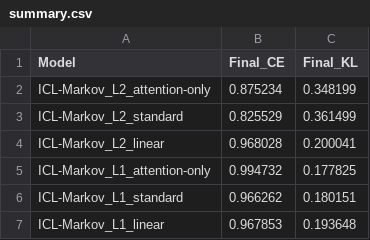
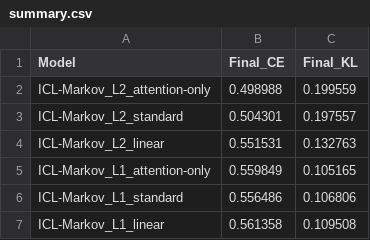
Before and after one commit to hyusterr/sequence.model.analysis, a CSV file: results/summary.csv, drawn as a sheet.

Commit message:
upload 2 symbol results

```diff
--- a/results/summary.csv
+++ b/results/summary.csv
@@ -1,7 +1,7 @@
 Model,Final_CE,Final_KL
-ICL-Markov_L2_attention-only,0.875234,0.348199
-ICL-Markov_L2_standard,0.825529,0.361499
-ICL-Markov_L2_linear,0.968028,0.200041
-ICL-Markov_L1_attention-only,0.994732,0.177825
-ICL-Markov_L1_standard,0.966262,0.180151
-ICL-Markov_L1_linear,0.967853,0.193648
+ICL-Markov_L2_attention-only,0.498988,0.199559
+ICL-Markov_L2_standard,0.504301,0.197557
+ICL-Markov_L2_linear,0.551531,0.132763
+ICL-Markov_L1_attention-only,0.559849,0.105165
+ICL-Markov_L1_standard,0.556486,0.106806
+ICL-Markov_L1_linear,0.561358,0.109508
```
Also changed, not shown: 6 other files.
